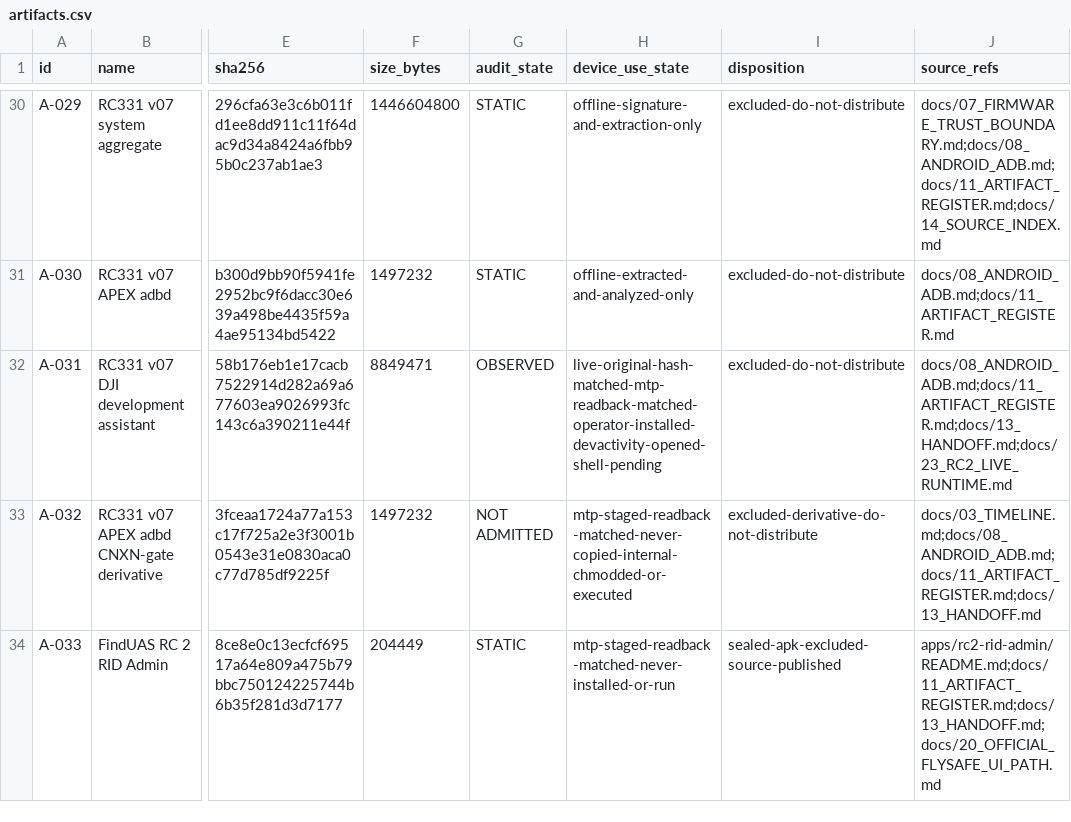
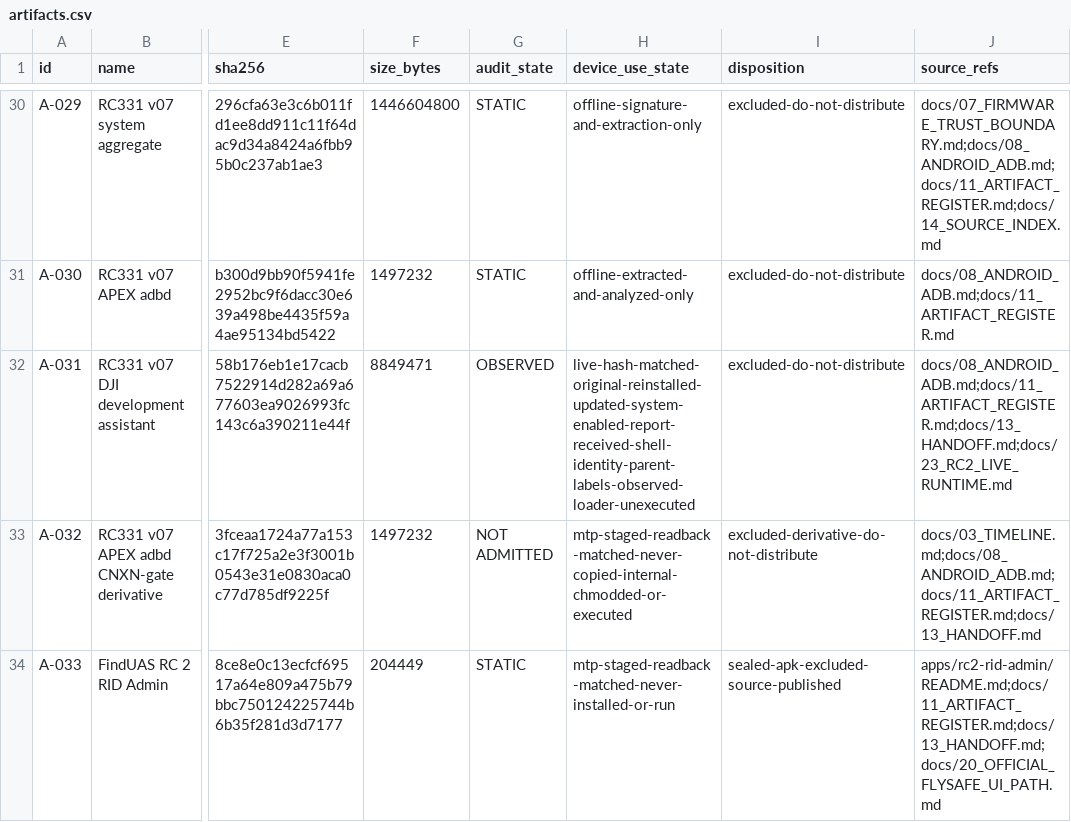
Before and after one commit to Sapphire-Rapids/DJI-RC2-Mini5Pro-Research, a CSV file: evidence/artifacts.csv, drawn as a sheet; only a part is shown, gaps mark what is left out; the diff names each change by its address in the sheet, - before the commit and + after, or states it on an @@ line.

```diff
--- a/evidence/artifacts.csv
+++ b/evidence/artifacts.csv
-H32 (device_use_state): live-original-hash-matched-mtp-readback-matched-operator-installed-devactivity-opened-shell-pending
+H32 (device_use_state): live-hash-matched-original-reinstalled-updated-system-enabled-report-received-shell-identity-parent-labels-observed-loader-unexecuted
```
Also changed, not shown: evidence/claims.csv, 17 other files.
